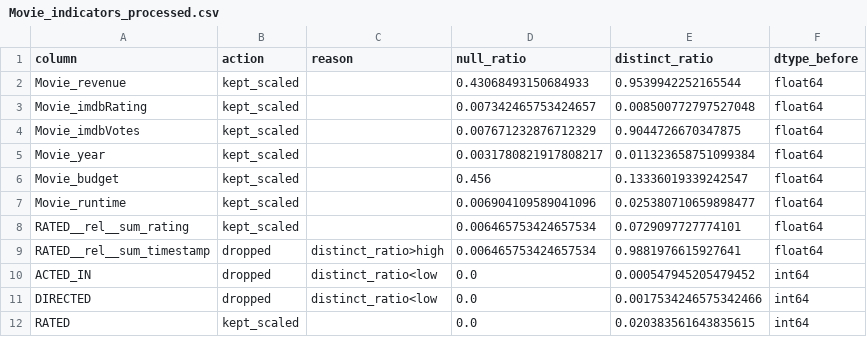
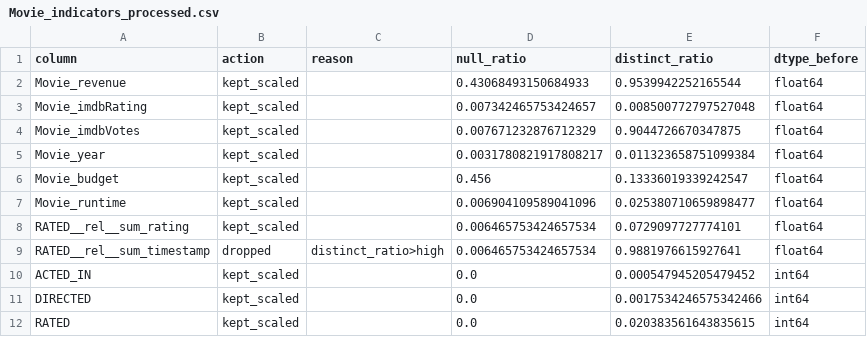
Before and after one commit to AlexChanson/Comparing-Nodes, a CSV file: reports/Movie_indicators_processed.csv, drawn as a sheet.

Commit message:
movie recommendationq indicator data sets

```diff
--- a/reports/Movie_indicators_processed.csv
+++ b/reports/Movie_indicators_processed.csv
@@ -9,4 +9,4 @@ RATED__rel__sum_rating,kept_scaled,,0.006465753424657534,0.0729097727774101,floa
 RATED__rel__sum_timestamp,dropped,distinct_ratio>high,0.006465753424657534,0.9881976615927641,float64
-ACTED_IN,dropped,distinct_ratio<low,0.0,0.000547945205479452,int64
-DIRECTED,dropped,distinct_ratio<low,0.0,0.0017534246575342466,int64
+ACTED_IN,kept_scaled,,0.0,0.000547945205479452,int64
+DIRECTED,kept_scaled,,0.0,0.0017534246575342466,int64
 RATED,kept_scaled,,0.0,0.020383561643835615,int64
```
Also changed, not shown: 7 other files.
